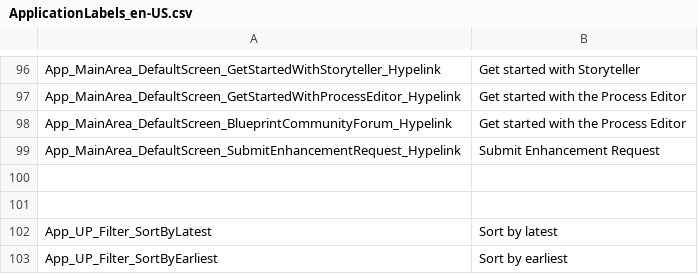
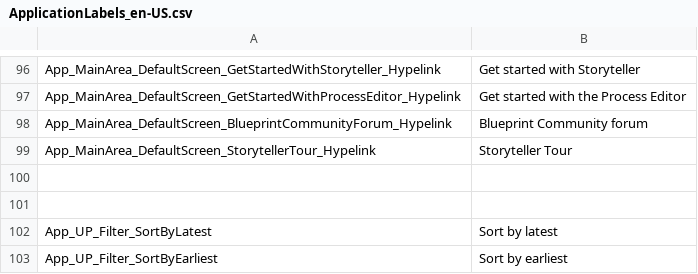
Before and after one commit to ogolikhin/blueprint, a CSV file: svc/db/AdminStorage/Data/ApplicationLabels_en-US.csv, drawn as a sheet; only a part is shown, gaps mark what is left out.

```diff
--- a/svc/db/AdminStorage/Data/ApplicationLabels_en-US.csv
+++ b/svc/db/AdminStorage/Data/ApplicationLabels_en-US.csv
@@ -97,4 +97,4 @@ App_MainArea_DefaultScreen_GetStartedWithStoryteller_Hypelink,"Get started with
 App_MainArea_DefaultScreen_GetStartedWithProcessEditor_Hypelink,"Get started with the Process Editor"
-App_MainArea_DefaultScreen_BlueprintCommunityForum_Hypelink,"Get started with the Process Editor"
-App_MainArea_DefaultScreen_SubmitEnhancementRequest_Hypelink,"Submit Enhancement Request"
+App_MainArea_DefaultScreen_BlueprintCommunityForum_Hypelink,"Blueprint Community forum"
+App_MainArea_DefaultScreen_StorytellerTour_Hypelink,"Storyteller Tour"
 
```
Also changed, not shown: 5 other files.
